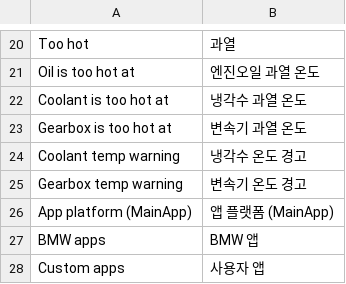
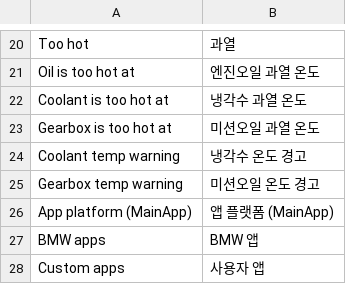
Before and after one commit to akakingj/idrive7-apps, a TSV file: kit/runtime/locales/ko.tsv, drawn as a sheet; only a part is shown, gaps mark what is left out.

```diff
--- a/kit/runtime/locales/ko.tsv
+++ b/kit/runtime/locales/ko.tsv
@@ -22,5 +22,5 @@ Oil is too hot at	엔진오일 과열 온도
 Coolant is too hot at	냉각수 과열 온도
-Gearbox is too hot at	변속기 과열 온도
+Gearbox is too hot at	미션오일 과열 온도
 Coolant temp warning	냉각수 온도 경고
-Gearbox temp warning	변속기 온도 경고
+Gearbox temp warning	미션오일 온도 경고
 App platform (MainApp)	앱 플랫폼 (MainApp)
```
Also changed, not shown: 6 other files.
